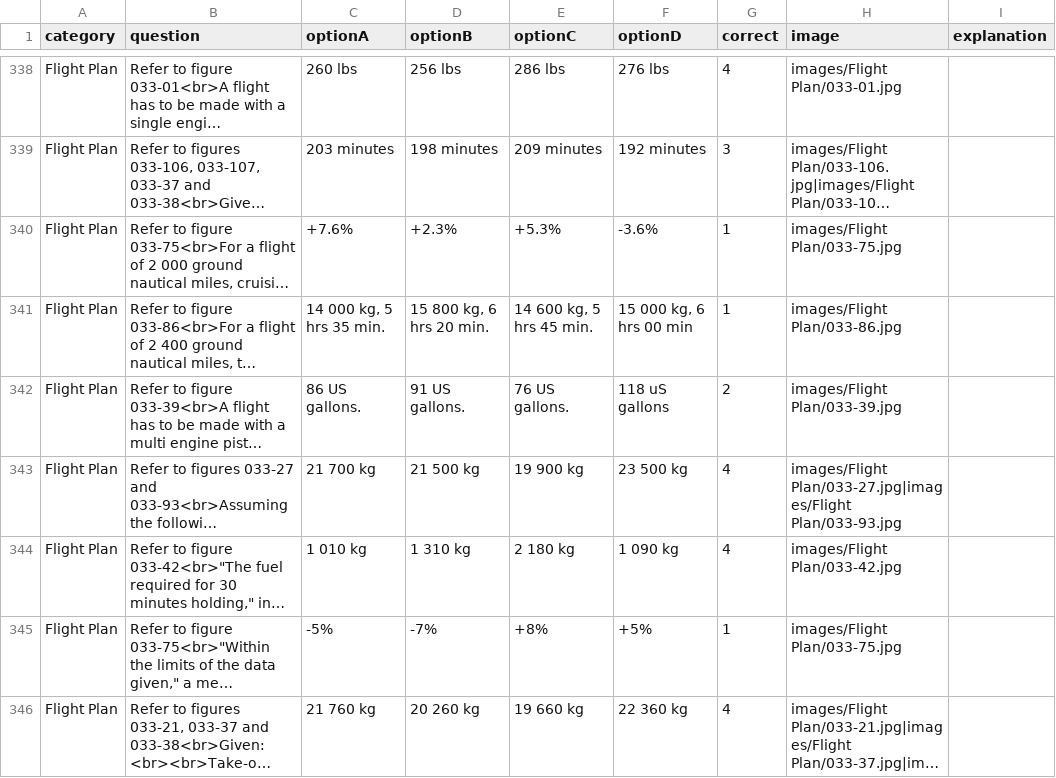
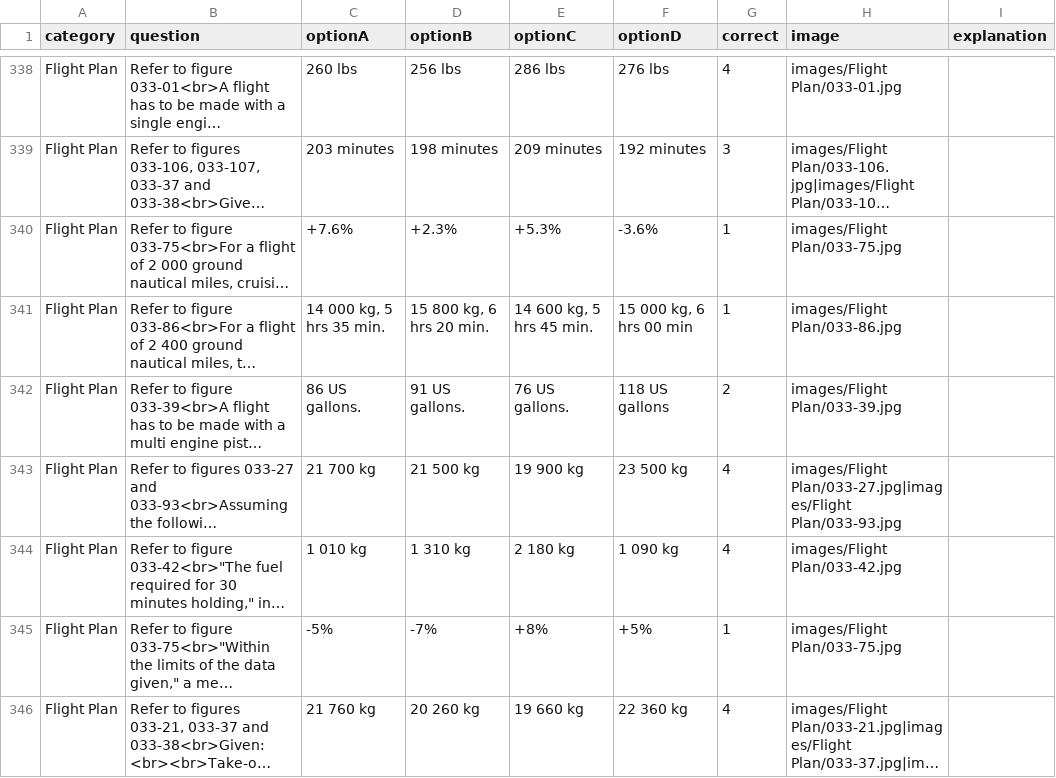
Before and after one commit to Georgesk1997/ETIHAD, a CSV file: categories/flight_plan.csv, drawn as a sheet; only a part is shown, gaps mark what is left out; long unchanged cells end in …; the diff names each change by its address in the sheet, - before the commit and + after, or states it on an @@ line.

Commit message:
Update flight_plan.csv

```diff
--- a/categories/flight_plan.csv
+++ b/categories/flight_plan.csv
-F342 (optionD): 118 uS gallons
+F342 (optionD): 118 US gallons
```
